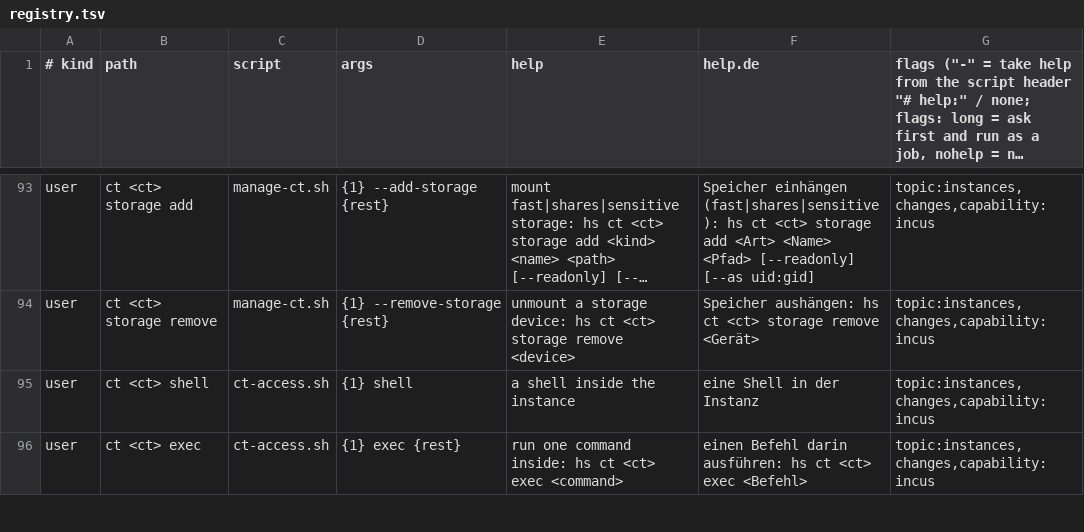
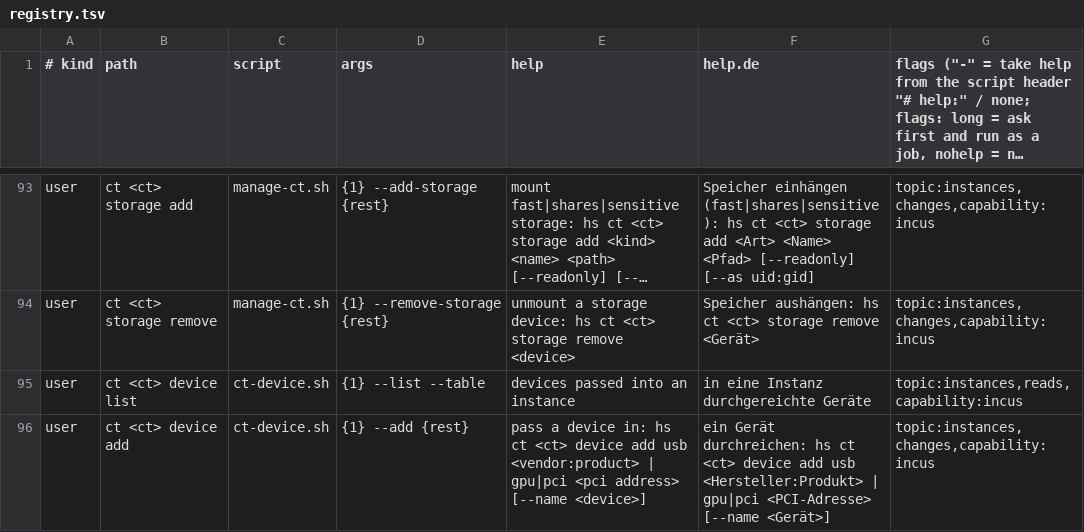
Before and after one commit to hobnix/server, a TSV file: scripts/lib/registry.tsv, drawn as a sheet; only a part is shown, gaps mark what is left out; the shorter side is filled out with more unchanged rows; long unchanged cells end in …; the diff covers the shown part only; the diff names each change by its address in the sheet, - before the commit and + after, or states it on an @@ line.

```diff
--- a/scripts/lib/registry.tsv
+++ b/scripts/lib/registry.tsv
+row 95: user | ct <ct> device list | ct-device.sh | {1} --list --table | devices passed into an instance | in eine Instanz durchgereichte Geräte | topic:instances,reads,capability:incus
+row 96: user | ct <ct> device add | ct-device.sh | {1} --add {rest} | pass a device in: hs ct <ct> device add usb <vendor:product> | gpu|pci <pci address> [--name <device>] | ein Gerät durchreichen: hs ct <ct> device add usb <Hersteller:Produkt> | gpu|pci <PCI-Adresse> [--name <Gerät>] | topic:instances,changes,capability:incus
```
Also changed, not shown: 4 added rows elsewhere in this file, scripts/lib/i18n/de.tsv, 29 other files.
